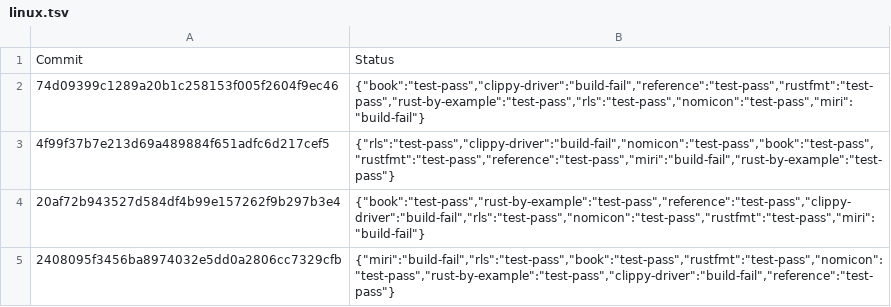
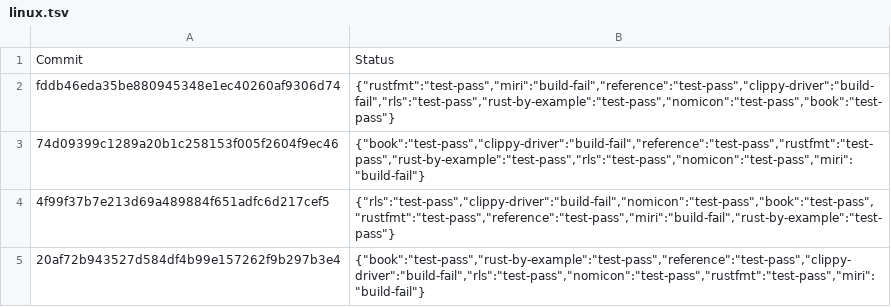
Before and after one commit to rust-lang-nursery/rust-toolstate, a TSV file: history/linux.tsv, drawn as a sheet; only a part is shown; the shorter side is filled out with more unchanged rows; the diff names each change by its address in the sheet, - before the commit and + after, or states it on an @@ line.

Commit message:
(linux CI update)

```diff
--- a/history/linux.tsv
+++ b/history/linux.tsv
+row 2: fddb46eda35be880945348e1ec40260af9306d74 | {"rustfmt":"test-pass","miri":"build-fail","reference":"test-pass","clippy-driver":"build-fail","rls":"test-pass","rust-by-example":"test-pass","nomicon":"test-pass","book":"test-pass"}
```
